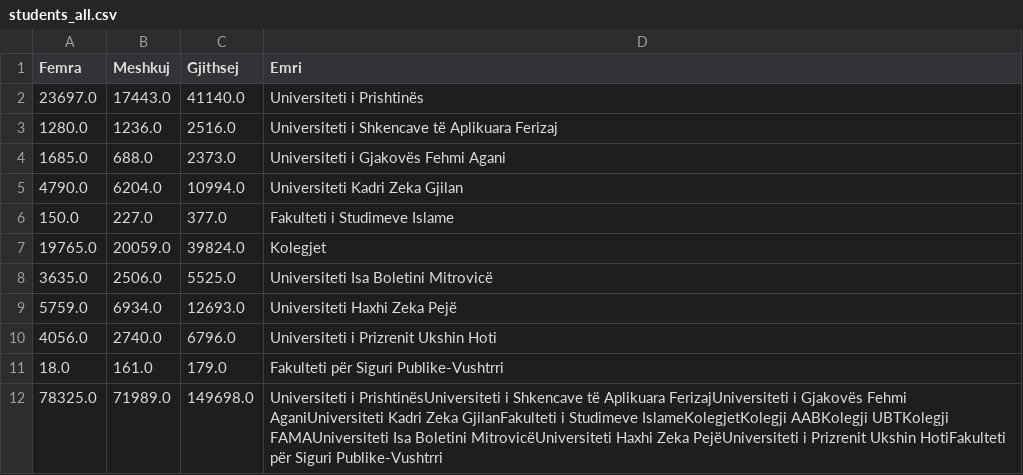
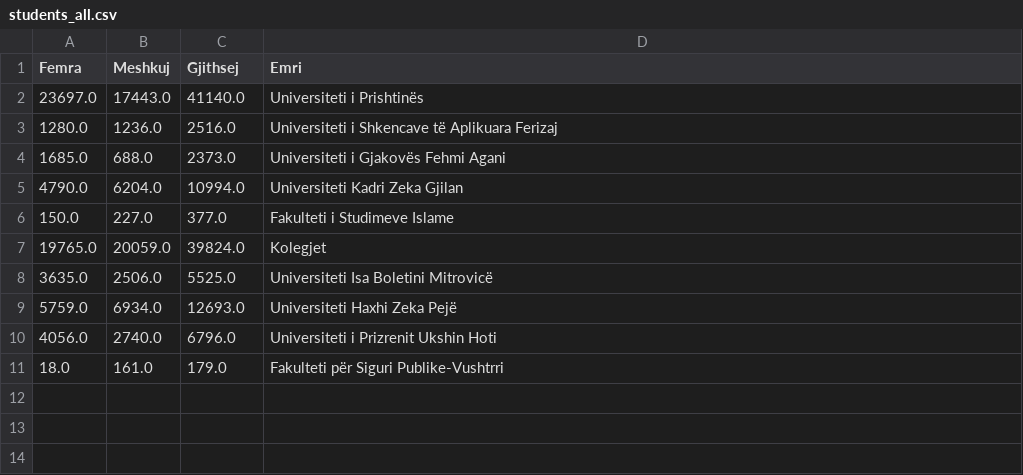
Before and after one commit to gentrexha/kosovo-gender-equality-academia, a CSV file: data/processed/students_all.csv, drawn as a sheet; the diff names each change by its address in the sheet, - before the commit and + after, or states it on an @@ line.

Commit message:
readme update and fixed some data .csv file

```diff
--- a/data/processed/students_all.csv
+++ b/data/processed/students_all.csv
-row 12: 78325.0 | 71989.0 | 149698.0 | Universiteti i PrishtinësUniversiteti i Shkencave të Aplikuara FerizajUniversiteti i Gjakovës Fehmi AganiUniversiteti Kadri Zeka GjilanFakulteti i Studimeve IslameKolegjetKolegji AABKolegji UBTKolegji FAMAUniversiteti Isa Boletini MitrovicëUniversiteti Haxhi Zeka PejëUniversiteti i Prizrenit Ukshin HotiFakulteti për Siguri Publike-Vushtrri
```
Also changed, not shown: 3 other files.
